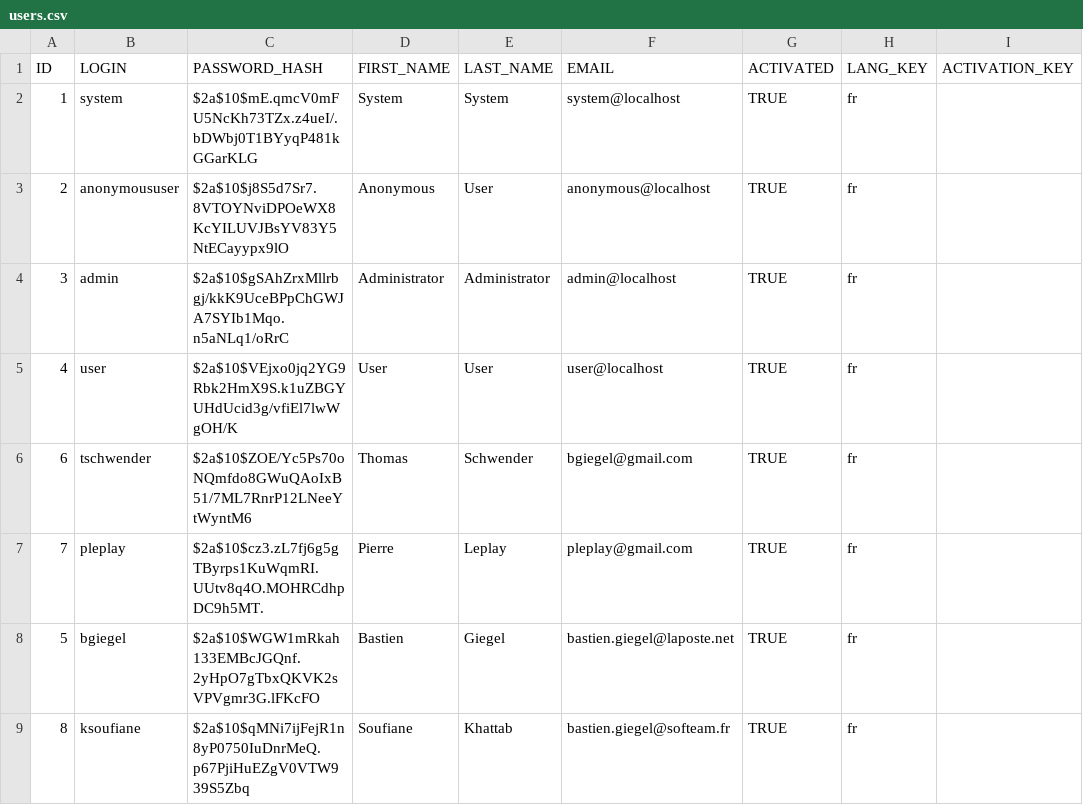
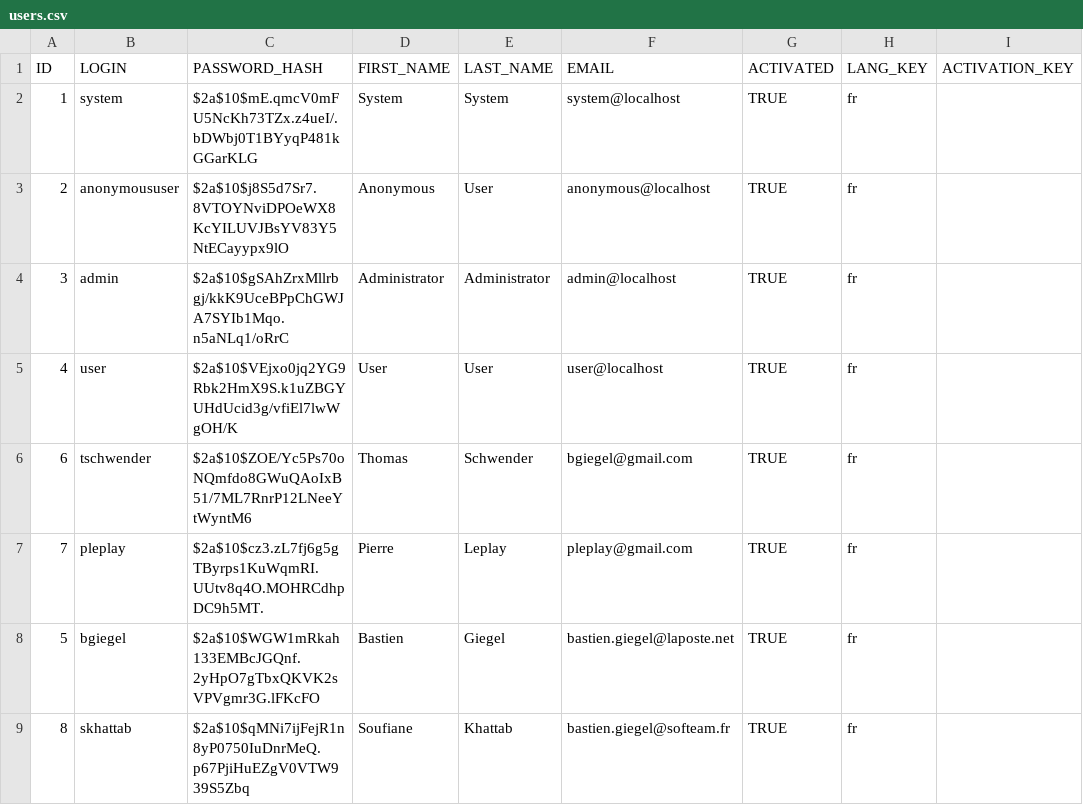
Before and after one commit to bgiegel/Starpoints-app, a CSV file: src/main/resources/config/liquibase/users.csv, drawn as a sheet; only a part is shown; the diff names each change by its address in the sheet, - before the commit and + after, or states it on an @@ line.

```diff
--- a/src/main/resources/config/liquibase/users.csv
+++ b/src/main/resources/config/liquibase/users.csv
-B9 (LOGIN): ksoufiane
+B9 (LOGIN): skhattab
```
Also changed, not shown: 27 other files.
